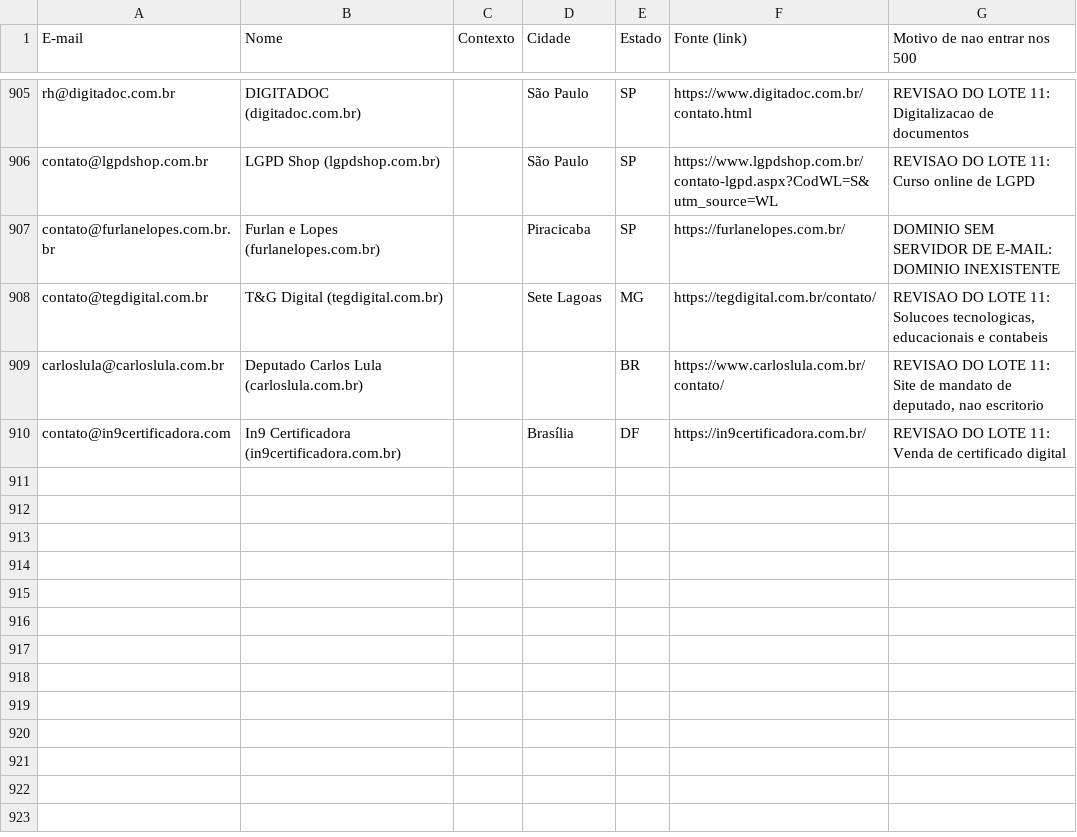
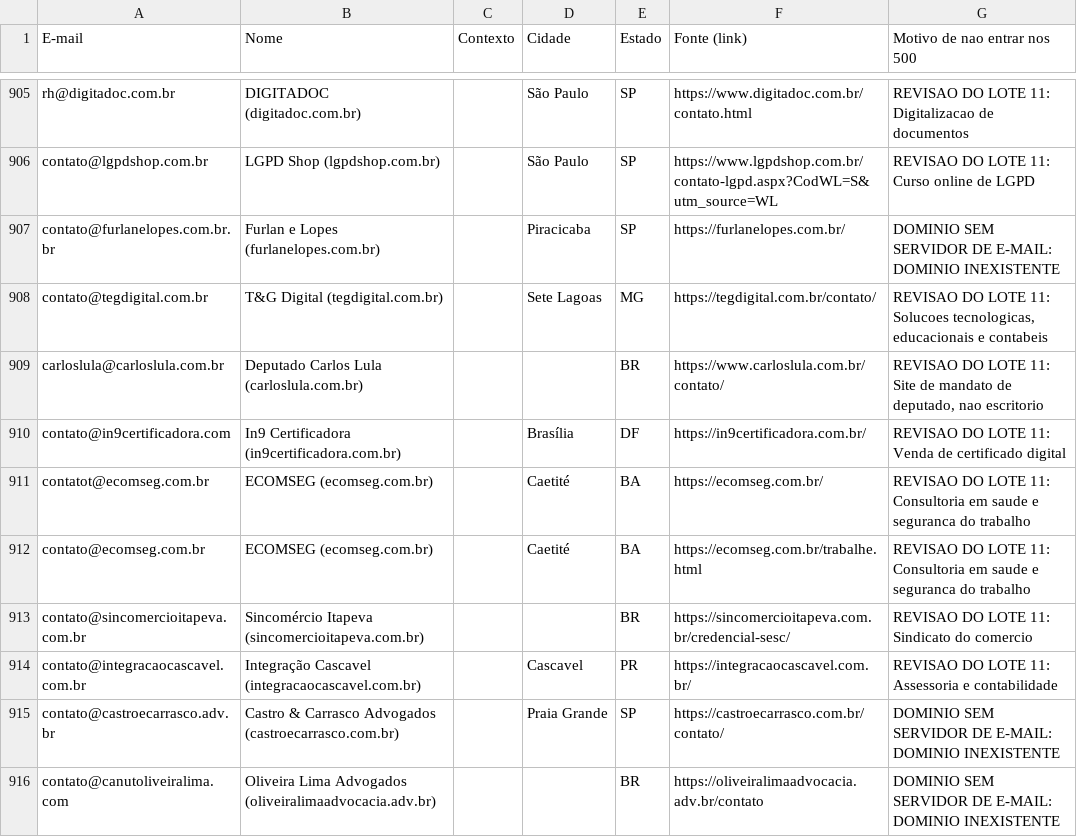
Before and after one commit to lucaspalharesadv-lgtm/meu-projeto, a CSV file: prospeccao_juridica/outros_emails_capturados.csv, drawn as a sheet; only a part is shown, gaps mark what is left out.

```diff
--- a/prospeccao_juridica/outros_emails_capturados.csv
+++ b/prospeccao_juridica/outros_emails_capturados.csv
@@ -910 +910,7 @@ carloslula@carloslula.com.br,Deputado Carlos Lula (carloslula.com.br),,,BR,https
 contato@in9certificadora.com,In9 Certificadora (in9certificadora.com.br),,Brasília,DF,https://in9certificadora.com.br/,REVISAO DO LOTE 11: Venda de certificado digital
+contatot@ecomseg.com.br,ECOMSEG (ecomseg.com.br),,Caetité,BA,https://ecomseg.com.br/,REVISAO DO LOTE 11: Consultoria em saude e seguranca do trabalho
+contato@ecomseg.com.br,ECOMSEG (ecomseg.com.br),,Caetité,BA,https://ecomseg.com.br/trabalhe.html,REVISAO DO LOTE 11: Consultoria em saude e seguranca do trabalho
+contato@sincomercioitapeva.com.br,Sincomércio Itapeva (sincomercioitapeva.com.br),,,BR,https://sincomercioitapeva.com.br/credencial-sesc/,REVISAO DO LOTE 11: Sindicato do comercio
+contato@integracaocascavel.com.br,Integração Cascavel (integracaocascavel.com.br),,Cascavel,PR,https://integracaocascavel.com.br/,REVISAO DO LOTE 11: Assessoria e contabilidade
+contato@castroecarrasco.adv.br,Castro & Carrasco Advogados (castroecarrasco.com.br),,Praia Grande,SP,https://castroecarrasco.com.br/contato/,DOMINIO SEM SERVIDOR DE E-MAIL: DOMINIO INEXISTENTE
+contato@canutoliveiralima.com,Oliveira Lima Advogados (oliveiralimaadvocacia.adv.br),,,BR,https://oliveiralimaadvocacia.adv.br/contato,DOMINIO SEM SERVIDOR DE E-MAIL: DOMINIO INEXISTENTE
```
Also changed, not shown: 27 other files.
